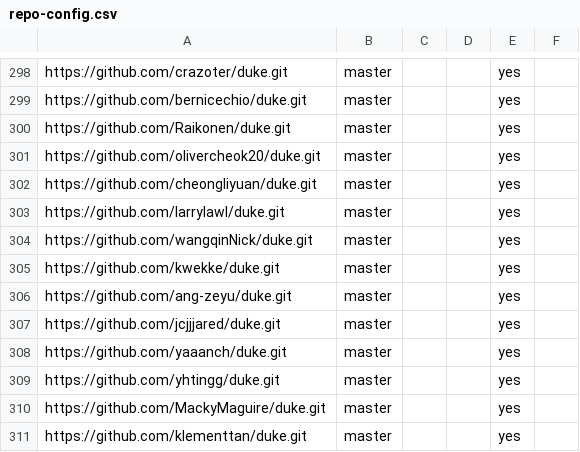
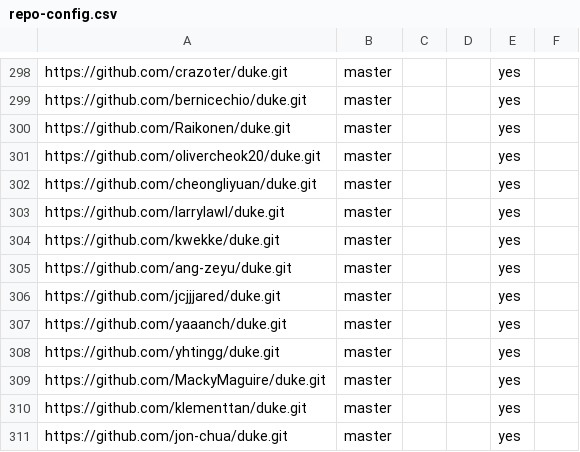
Before and after one commit to nus-cs2103-AY1920S1/ip-dashboard, a CSV file: configs/repo-config.csv, drawn as a sheet; only a part is shown, gaps mark what is left out; the shorter side is filled out with more unchanged rows; the diff names each change by its address in the sheet, - before the commit and + after, or states it on an @@ line.

Commit message:
Remove repo of a student no longer in the module

```diff
--- a/configs/repo-config.csv
+++ b/configs/repo-config.csv
-row 304: https://github.com/wangqinNick/duke.git | master |  |  | yes
```
